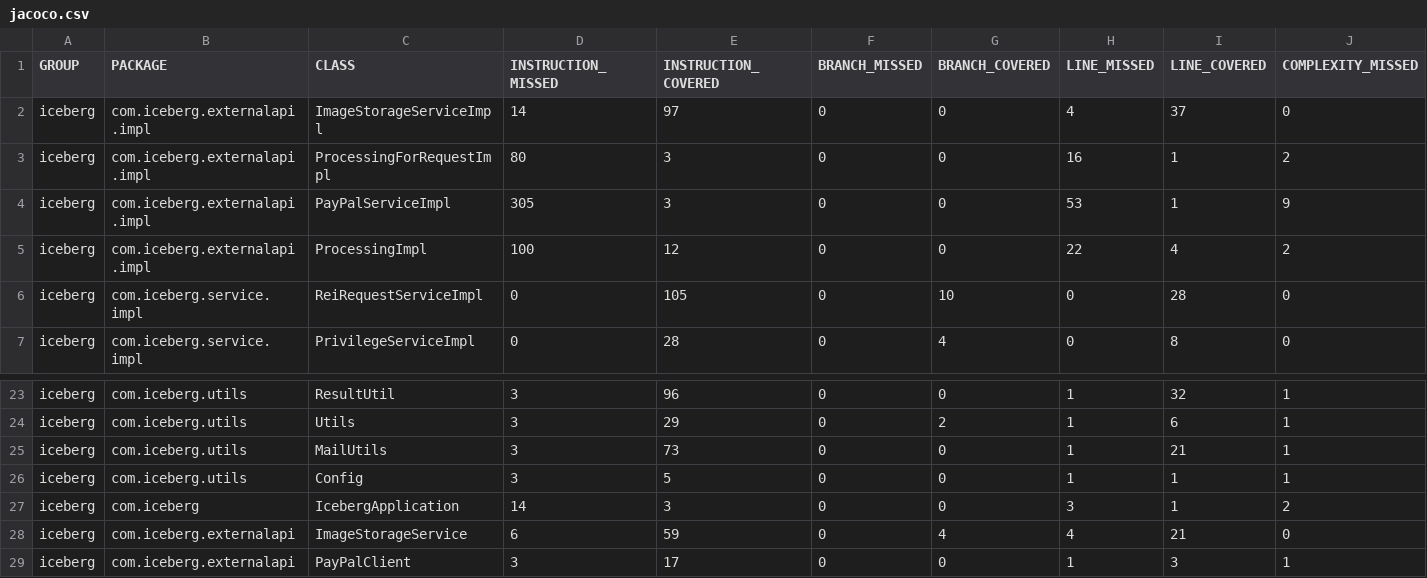
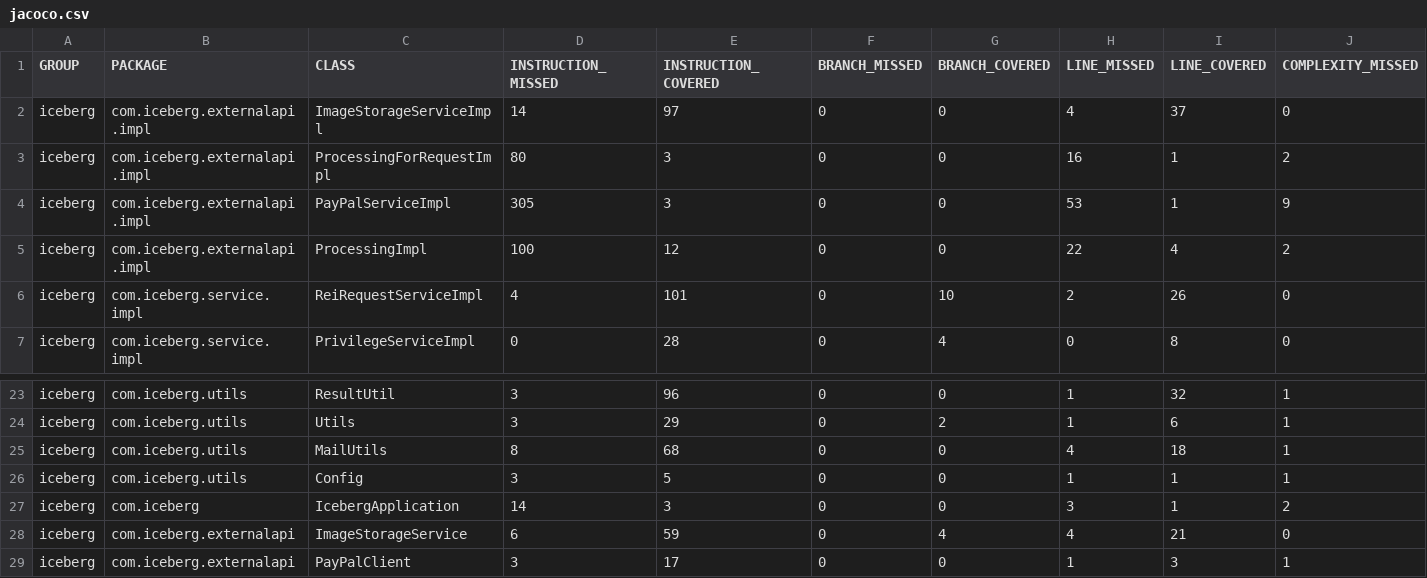
Before and after one commit to JackSnowWolf/Iceberg, a CSV file: report/jacoco/jacoco.csv, drawn as a sheet; only a part is shown, gaps mark what is left out; the diff names each change by its address in the sheet, - before the commit and + after, or states it on an @@ line.

```diff
--- a/report/jacoco/jacoco.csv
+++ b/report/jacoco/jacoco.csv
-D6 (INSTRUCTION_MISSED): 0
+D6 (INSTRUCTION_MISSED): 4
-E6 (INSTRUCTION_COVERED): 105
+E6 (INSTRUCTION_COVERED): 101
-H6 (LINE_MISSED): 0
+H6 (LINE_MISSED): 2
-I6 (LINE_COVERED): 28
+I6 (LINE_COVERED): 26
-D25 (INSTRUCTION_MISSED): 3
+D25 (INSTRUCTION_MISSED): 8
-E25 (INSTRUCTION_COVERED): 73
+E25 (INSTRUCTION_COVERED): 68
-H25 (LINE_MISSED): 1
+H25 (LINE_MISSED): 4
-I25 (LINE_COVERED): 21
+I25 (LINE_COVERED): 18
```
Also changed, not shown: 11 other files.
